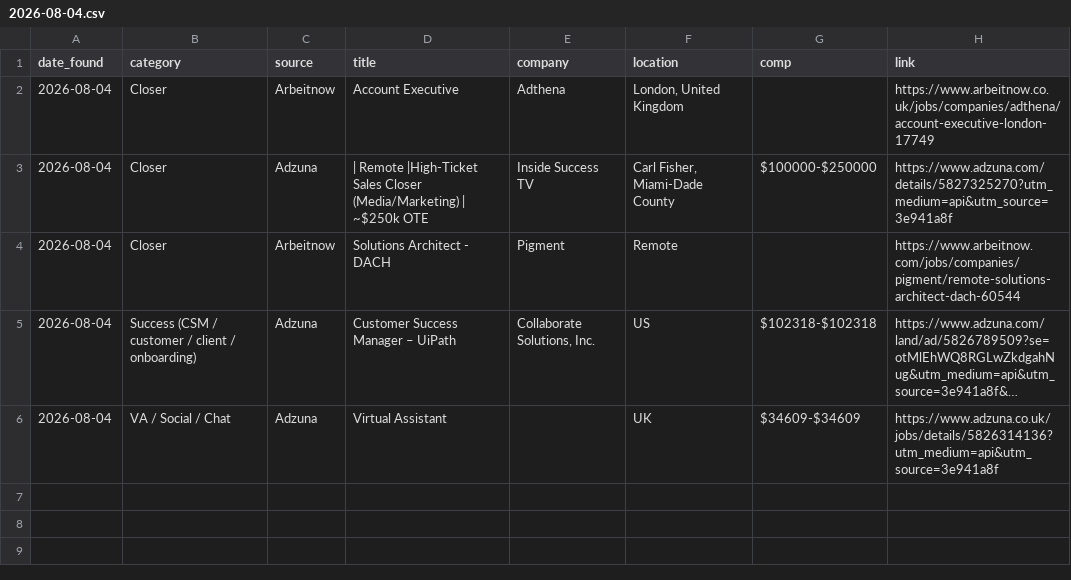
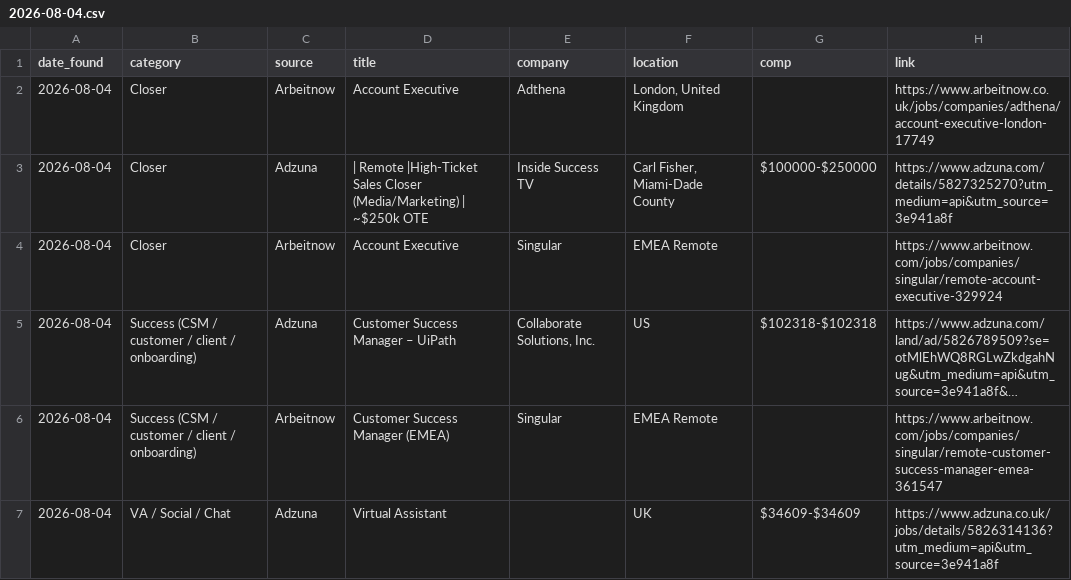
Before and after one commit to annaaimodel/better-prompt-ai-main, a CSV file: jobs/daily/2026-08-04.csv, drawn as a sheet; long unchanged cells end in …; the diff names each change by its address in the sheet, - before the commit and + after, or states it on an @@ line.

```diff
--- a/jobs/daily/2026-08-04.csv
+++ b/jobs/daily/2026-08-04.csv
-D4 (title): Solutions Architect - DACH
+D4 (title): Account Executive
-E4 (company): Pigment
+E4 (company): Singular
-F4 (location): Remote
+F4 (location): EMEA Remote
-H4 (link): https://www.arbeitnow.com/jobs/companies/pigment/remote-solutions-architect-dach-60544
+H4 (link): https://www.arbeitnow.com/jobs/companies/singular/remote-account-executive-329924
+row 6: 2026-08-04 | Success (CSM / customer / client / onboarding) | Arbeitnow | Customer Success Manager (EMEA) | Singular | EMEA Remote |  | https://www.arbeitnow.com/jobs/companies/singular/remote-customer-success-manager-emea-361547
```
Also changed, not shown: jobs/history.csv, 4 other files.
